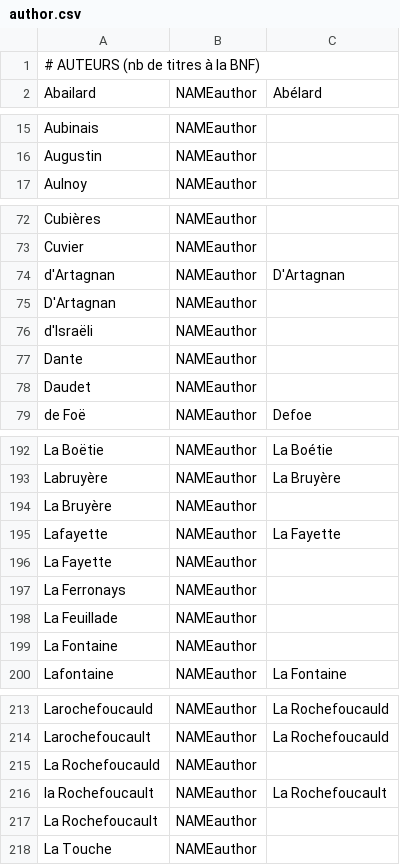
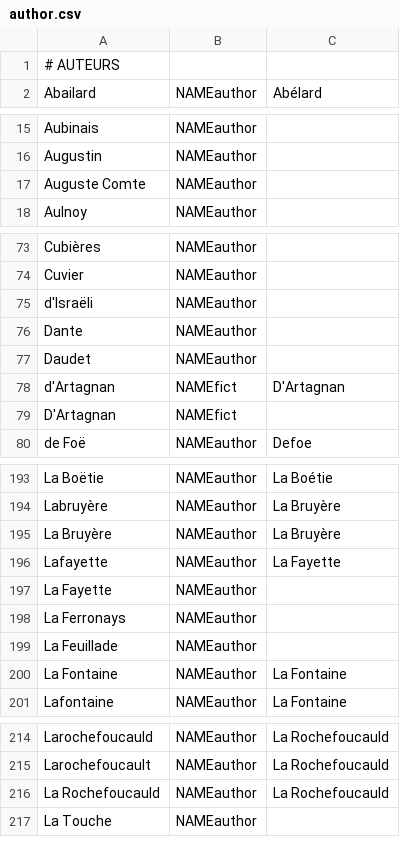
Before and after one commit to oeuvres/alix, a CSV file: java/alix/fr/dic/author.csv, drawn as a sheet; only a part is shown, gaps mark what is left out.

```diff
--- a/java/alix/fr/dic/author.csv
+++ b/java/alix/fr/dic/author.csv
@@ -1,2 +1,2 @@
-# AUTEURS (nb de titres à la BNF);;
+# AUTEURS;;
 Abailard;NAMEauthor;Abélard
@@ -16,2 +16,3 @@ Aubinais;NAMEauthor;
 Augustin;NAMEauthor;
+Auguste Comte;NAMEauthor;
 Aulnoy;NAMEauthor;
@@ -73,4 +74,2 @@ Cubières;NAMEauthor;
 Cuvier;NAMEauthor;
-d'Artagnan;NAMEauthor;D'Artagnan
-D'Artagnan;NAMEauthor;
 d'Israëli;NAMEauthor;
@@ -78,2 +77,4 @@ Dante;NAMEauthor;
 Daudet;NAMEauthor;
+d'Artagnan;NAMEfict;D'Artagnan
+D'Artagnan;NAMEfict;
 de Foë;NAMEauthor;Defoe
@@ -193,3 +194,3 @@ La Boëtie;NAMEauthor;La Boétie
 Labruyère;NAMEauthor;La Bruyère
-La Bruyère;NAMEauthor;
+La Bruyère;NAMEauthor;La Bruyère
 Lafayette;NAMEauthor;La Fayette
@@ -198,3 +199,3 @@ La Ferronays;NAMEauthor;
 La Feuillade;NAMEauthor;
-La Fontaine;NAMEauthor;
+La Fontaine;NAMEauthor;La Fontaine
 Lafontaine;NAMEauthor;La Fontaine
@@ -214,5 +215,3 @@ Larochefoucauld;NAMEauthor;La Rochefoucauld
 Larochefoucault;NAMEauthor;La Rochefoucauld
-La Rochefoucauld;NAMEauthor;
-la Rochefoucault;NAMEauthor;La Rochefoucault
-La Rochefoucault;NAMEauthor;
+La Rochefoucauld;NAMEauthor;La Rochefoucauld
 La Touche;NAMEauthor;
```
Also changed, not shown: java/alix/fr/dic/forename.csv, java/alix/fr/dic/loc.csv, 20 other files.
